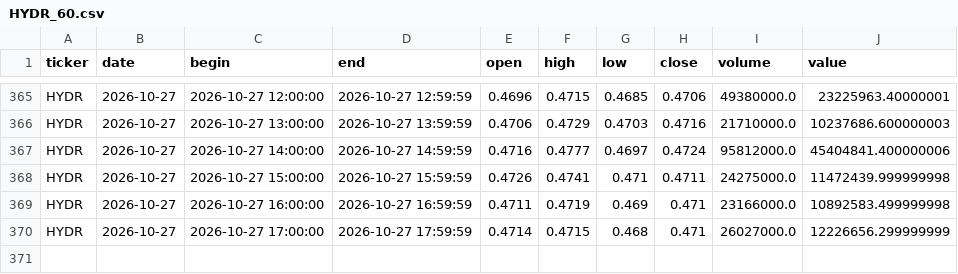
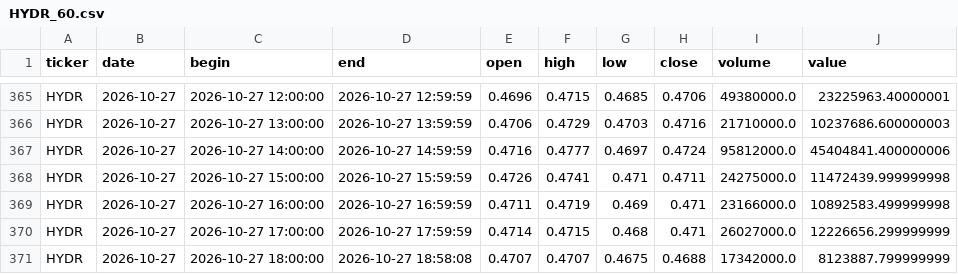
Before and after one commit to vbazulevv/MOEX-Paper-Lab, a CSV file: cloud_data/HYDR_60.csv, drawn as a sheet; only a part is shown, gaps mark what is left out; the diff names each change by its address in the sheet, - before the commit and + after, or states it on an @@ line.

```diff
--- a/cloud_data/HYDR_60.csv
+++ b/cloud_data/HYDR_60.csv
+row 371: HYDR | 2026-10-27 | 2026-10-27 18:00:00 | 2026-10-27 18:58:08 | 0.4707 | 0.4707 | 0.4675 | 0.4688 | 17342000.0 | 8123887.799999999
```
Also changed, not shown: cloud_data/FIXR_60.csv, cloud_data/GAZP_60.csv, 41 other files.
